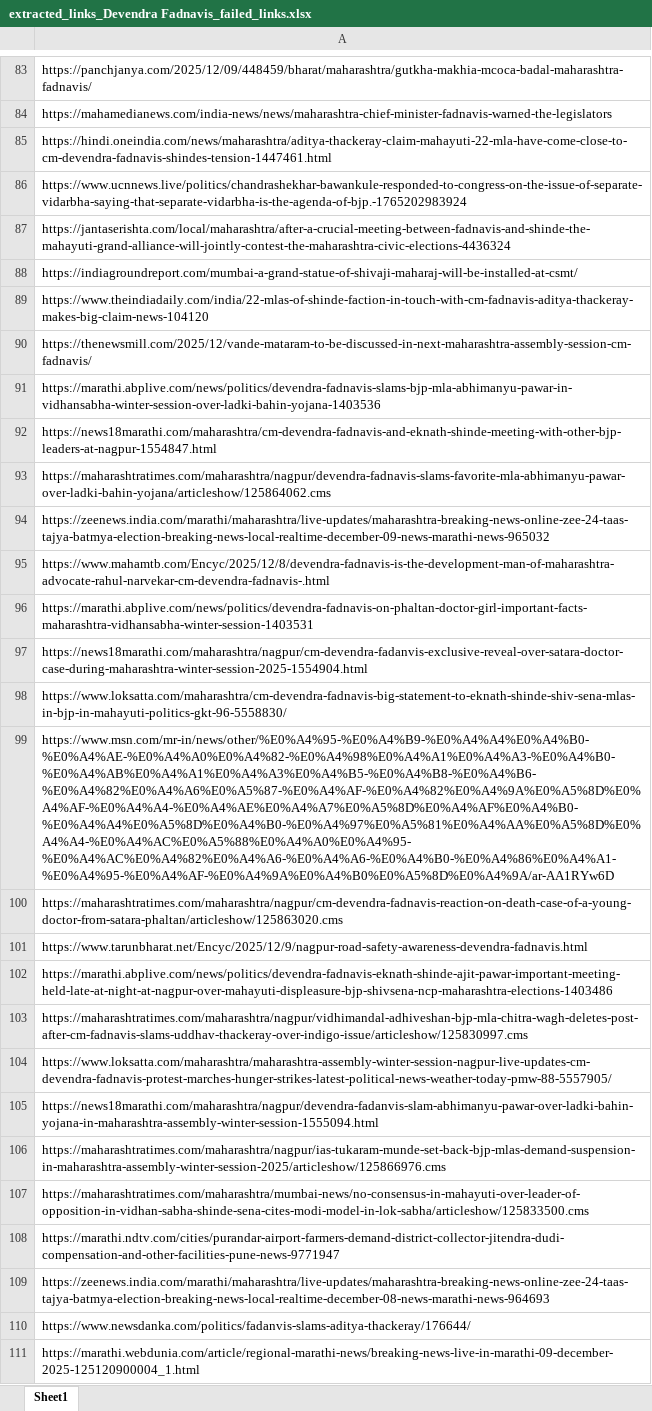
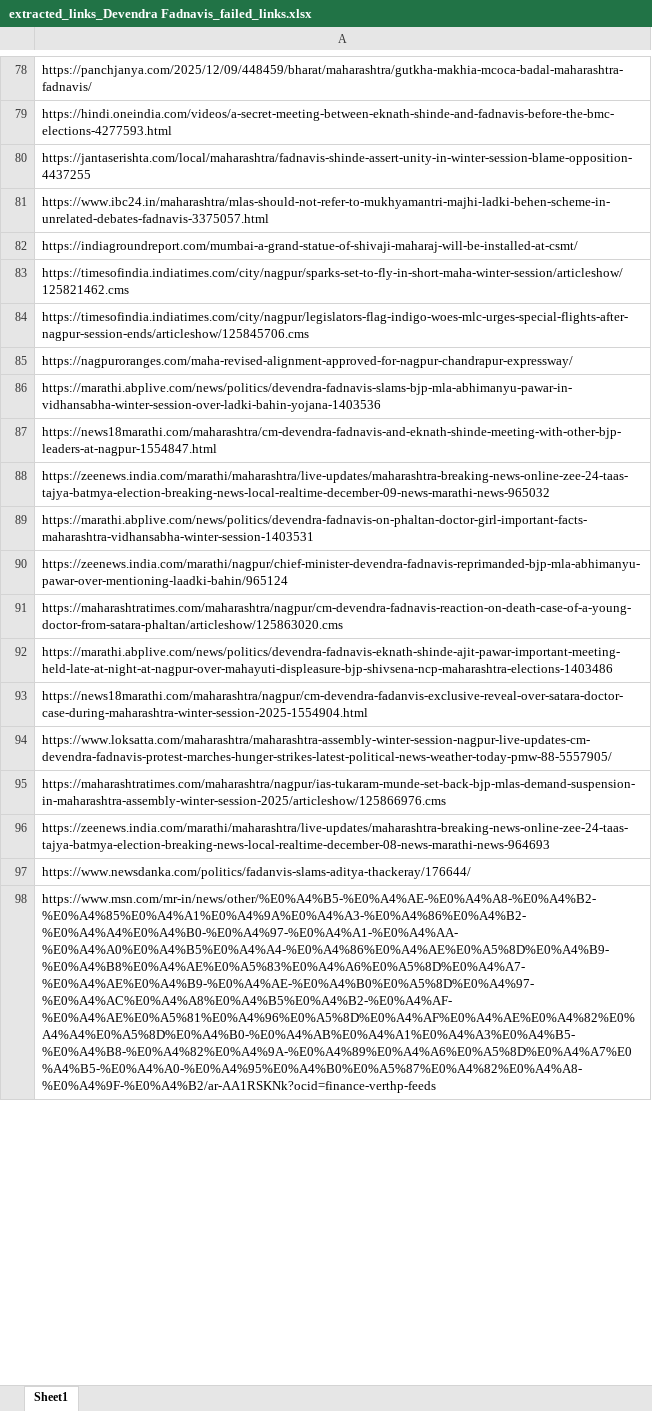
Before and after one commit to TheStrelemaLLP/Media-Monitoring-Pipeline, an Excel workbook: Output/Devendra Fadnavis/extracted_links_Devendra Fadnavis_failed_links.xlsx, sheet Sheet1, drawn as a sheet; only a part is shown, gaps mark what is left out; values as stored, in another font and other column widths than the file's, no borders; removed rows and columns are numbered as before the commit, all else as after; the diff covers the shown part only; the diff names each change by its address in the sheet, - before the commit and + after, or states it on an @@ line.

```diff
--- a/Output/Devendra Fadnavis/extracted_links_Devendra Fadnavis_failed_links.xlsx (sheet Sheet1)
+++ b/Output/Devendra Fadnavis/extracted_links_Devendra Fadnavis_failed_links.xlsx (sheet Sheet1)
-A79: https://mahamedianews.com/india-news/news/maharashtra-chief-minister-fadnavis-warned-the-legislators
+A79: https://hindi.oneindia.com/videos/a-secret-meeting-between-eknath-shinde-and-fadnavis-before-the-bmc-elections-4277593.html
-A80: https://hindi.oneindia.com/news/maharashtra/aditya-thackeray-claim-mahayuti-22-mla-have-come-close-to-cm-devendra-fadnavis-shindes-tension-1447461.html
+A80: https://jantaserishta.com/local/maharashtra/fadnavis-shinde-assert-unity-in-winter-session-blame-opposition-4437255
-A81: https://www.ucnnews.live/politics/chandrashekhar-bawankule-responded-to-congress-on-the-issue-of-separate-vidarbha-saying-that-separate-vidarbha-is-the-agenda-of-bjp.-1765202983924
+A81: https://www.ibc24.in/maharashtra/mlas-should-not-refer-to-mukhyamantri-majhi-ladki-behen-scheme-in-unrelated-debates-fadnavis-3375057.html
-row 87: https://jantaserishta.com/local/maharashtra/after-a-crucial-meeting-between-fadnavis-and-shinde-the-mahayuti-grand-alliance-will-jointly-contest-the-maharashtra-civic-elections-4436324
-A83: https://www.theindiadaily.com/india/22-mlas-of-shinde-faction-in-touch-with-cm-fadnavis-aditya-thackeray-makes-big-claim-news-104120
+A83: https://timesofindia.indiatimes.com/city/nagpur/sparks-set-to-fly-in-short-maha-winter-session/articleshow/125821462.cms
-A84: https://thenewsmill.com/2025/12/vande-mataram-to-be-discussed-in-next-maharashtra-assembly-session-cm-fadnavis/
+A84: https://timesofindia.indiatimes.com/city/nagpur/legislators-flag-indigo-woes-mlc-urges-special-flights-after-nagpur-session-ends/articleshow/125845706.cms
+row 85: https://nagpuroranges.com/maha-revised-alignment-approved-for-nagpur-chandrapur-expressway/
-row 93: https://maharashtratimes.com/maharashtra/nagpur/devendra-fadnavis-slams-favorite-mla-abhimanyu-pawar-over-ladki-bahin-yojana/articleshow/125864062.cms
-row 95: https://www.mahamtb.com/Encyc/2025/12/8/devendra-fadnavis-is-the-development-man-of-maharashtra-advocate-rahul-narvekar-cm-devendra-fadnavis-.html
+row 90: https://zeenews.india.com/marathi/nagpur/chief-minister-devendra-fadnavis-reprimanded-bjp-mla-abhimanyu-pawar-over-mentioning-laadki-bahin/965124
@@ row 100 moved to row 91: https://maharashtratimes.com/maharashtra… @@
@@ row 102 moved to row 92: https://marathi.abplive.com/news/politic… @@
-row 98: https://www.loksatta.com/maharashtra/cm-devendra-fadnavis-big-statement-to-eknath-shinde-shiv-sena-mlas-in-bjp-in-mahayuti-politics-gkt-96-5558830/
-row 99: https://www.msn.com/mr-in/news/other/%E0%A4%95-%E0%A4%B9-%E0%A4%A4%E0%A4%B0-%E0%A4%AE-%E0%A4%A0%E0%A4%82-%E0%A4%98%E0%A4%A1%E0%A4%A3-%E0%A4%B0-%E0%A4%AB%E0%A4%A1%E0%A4%A3%E0%A4%B5-%E0%A4%B8-%E0%A4%B6-%E0%A4%82%E0%A4%A6%E0%A5%87-%E0%A4%AF-%E0%A4%82%E0%A4%9A%E0%A5%8D%E0%A4%AF-%E0%A4%A4-%E0%A4%AE%E0%A4%A7%E0%A5%8D%E0%A4%AF%E0%A4%B0-%E0%A4%A4%E0%A5%8D%E0%A4%B0-%E0%A4%97%E0%A5%81%E0%A4%AA%E0%A5%8D%E0%A4%A4-%E0%A4%AC%E0%A5%88%E0%A4%A0%E0%A4%95-%E0%A4%AC%E0%A4%82%E0%A4%A6-%E0%A4%A6-%E0%A4%B0-%E0%A4%86%E0%A4%A1-%E0%A4%95-%E0%A4%AF-%E0%A4%9A%E0%A4%B0%E0%A5%8D%E0%A4%9A/ar-AA1RYw6D
-row 101: https://www.tarunbharat.net/Encyc/2025/12/9/nagpur-road-safety-awareness-devendra-fadnavis.html
-row 103: https://maharashtratimes.com/maharashtra/nagpur/vidhimandal-adhiveshan-bjp-mla-chitra-wagh-deletes-post-after-cm-fadnavis-slams-uddhav-thackeray-over-indigo-issue/articleshow/125830997.cms
-row 105: https://news18marathi.com/maharashtra/nagpur/devendra-fadanvis-slam-abhimanyu-pawar-over-ladki-bahin-yojana-in-maharashtra-assembly-winter-session-1555094.html
-row 107: https://maharashtratimes.com/maharashtra/mumbai-news/no-consensus-in-mahayuti-over-leader-of-opposition-in-vidhan-sabha-shinde-sena-cites-modi-model-in-lok-sabha/articleshow/125833500.cms
-row 108: https://marathi.ndtv.com/cities/purandar-airport-farmers-demand-district-collector-jitendra-dudi-compensation-and-other-facilities-pune-news-9771947
-A98: https://marathi.webdunia.com/article/regional-marathi-news/breaking-news-live-in-marathi-09-december-2025-125120900004_1.html
+A98: https://www.msn.com/mr-in/news/other/%E0%A4%B5-%E0%A4%AE-%E0%A4%A8-%E0%A4%B2-%E0%A4%85%E0%A4%A1%E0%A4%9A%E0%A4%A3-%E0%A4%86%E0%A4%B2-%E0%A4%A4%E0%A4%B0-%E0%A4%97-%E0%A4%A1-%E0%A4%AA-%E0%A4%A0%E0%A4%B5%E0%A4%A4-%E0%A4%86%E0%A4%AE%E0%A5%8D%E0%A4%B9-%E0%A4%B8%E0%A4%AE%E0%A5%83%E0%A4%A6%E0%A5%8D%E0%A4%A7-%E0%A4%AE%E0%A4%B9-%E0%A4%AE-%E0%A4%B0%E0%A5%8D%E0%A4%97-%E0%A4%AC%E0%A4%A8%E0%A4%B5%E0%A4%B2-%E0%A4%AF-%E0%A4%AE%E0%A5%81%E0%A4%96%E0%A5%8D%E0%A4%AF%E0%A4%AE%E0%A4%82%E0%A4%A4%E0%A5%8D%E0%A4%B0-%E0%A4%AB%E0%A4%A1%E0%A4%A3%E0%A4%B5-%E0%A4%B8-%E0%A4%82%E0%A4%9A-%E0%A4%89%E0%A4%A6%E0%A5%8D%E0%A4%A7%E0%A4%B5-%E0%A4%A0-%E0%A4%95%E0%A4%B0%E0%A5%87%E0%A4%82%E0%A4%A8-%E0%A4%9F-%E0%A4%B2/ar-AA1RSKNk?ocid=finance-verthp-feeds
```
Also changed, not shown: 32 added rows, 83 removed rows, 14 moved rows and 54 edited cells elsewhere in this sheet, Output/Devendra Fadnavis/extracted_links.xlsx, 3 other files.
